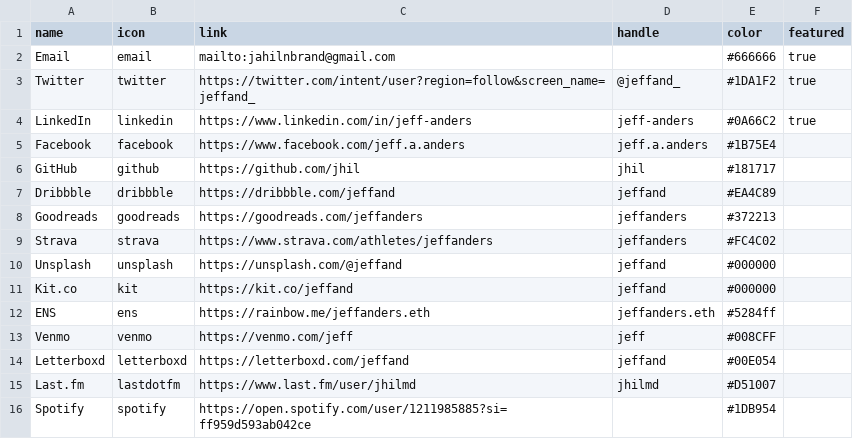
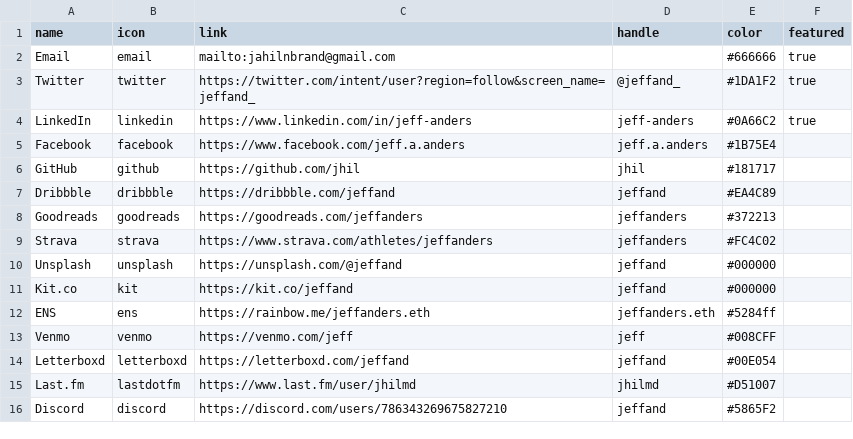
Before and after one commit to jhil/jeffanders-2021, a CSV file: _data/contacts.csv, drawn as a sheet; removed rows and columns are numbered as before the commit, all else as after; the diff names each change by its address in the sheet, - before the commit and + after, or states it on an @@ line.

Commit message:
update contact with discord

```diff
--- a/_data/contacts.csv
+++ b/_data/contacts.csv
-row 16: Spotify | spotify | https://open.spotify.com/user/1211985885?si=ff959d593ab042ce |  | #1DB954
+row 16: Discord | discord | https://discord.com/users/786343269675827210 | jeffand | #5865F2
```
Also changed, not shown: 4 other files.
